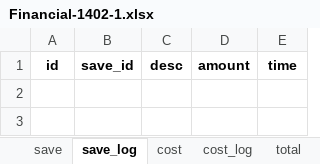
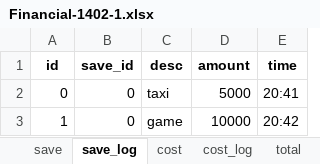
Before and after one commit to bnparham/financialManagement, an Excel workbook: Financial-1402-1.xlsx, sheet save_log, drawn as a sheet; values as stored, in another font and other column widths than the file's, no borders; the diff names each change by its address in the sheet, - before the commit and + after, or states it on an @@ line.

```diff
--- a/Financial-1402-1.xlsx (sheet save_log)
+++ b/Financial-1402-1.xlsx (sheet save_log)
+row 2: 0 | 0 | taxi | 5000 | 20:41
+row 3: 1 | 0 | game | 10000 | 20:42
```
Also changed, not shown: sheet cost, sheet save, sheet total, sheet cost_log, 1 other file.
